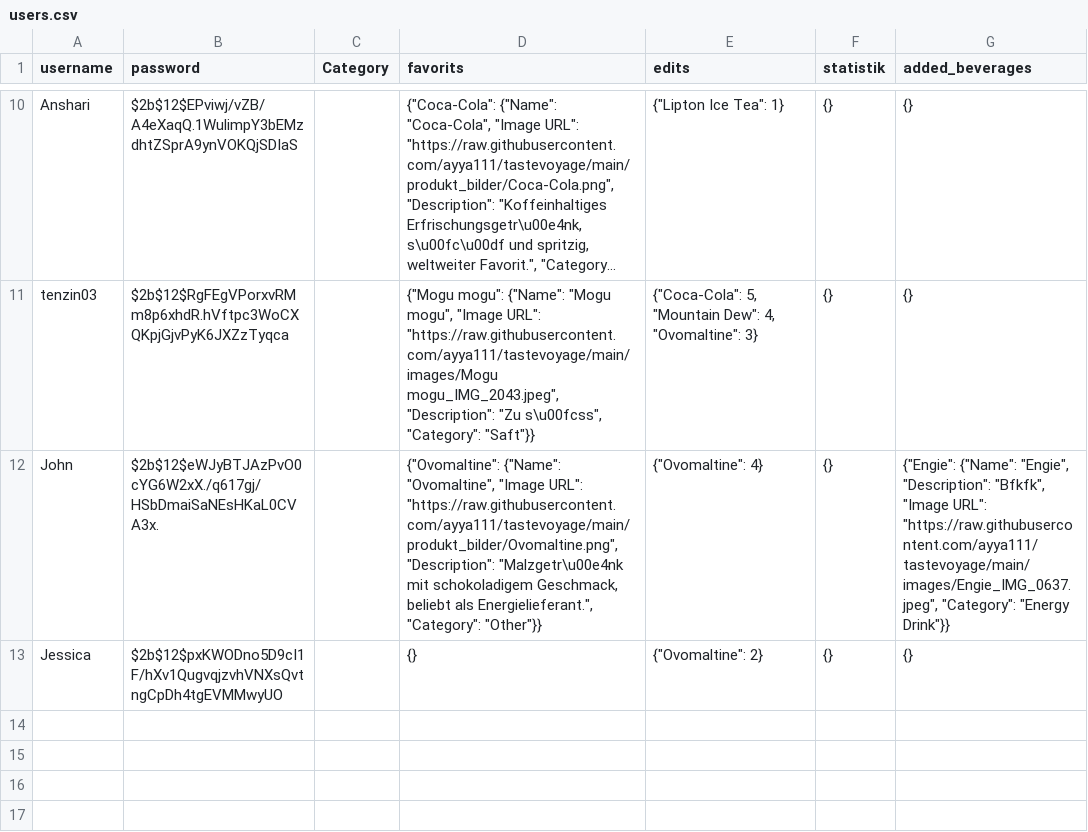
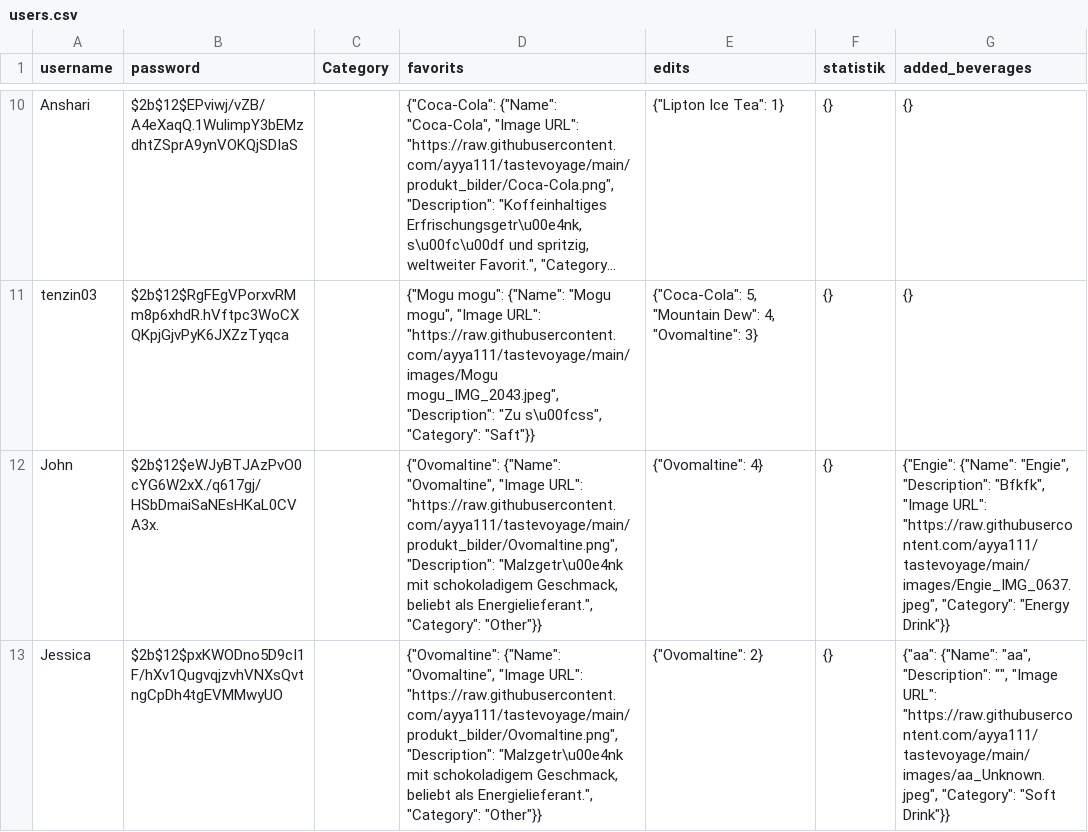
Before and after one commit to ayya111/tastevoyage, a CSV file: users.csv, drawn as a sheet; only a part is shown, gaps mark what is left out; long unchanged cells end in ….

Commit message:
update file

```diff
--- a/users.csv
+++ b/users.csv
@@ -12,2 +12,2 @@ tenzin03,$2b$12$RgFEgVPorxvRMm8p6xhdR.hVftpc3WoCXQKpjGjvPyK6JXZzTyqca,,"{""Mogu
 John,$2b$12$eWJyBTJAzPvO0cYG6W2xX./q617gj/HSbDmaiSaNEsHKaL0CVA3x.,,"{""Ovomaltine"": {""Name"": ""Ovomaltine"", ""Image URL"": ""https://raw.githubusercontent.com/ayya111/tastevoyage/main/produkt_bilder/Ovomaltine.png"", ""Description"": ""Malzgetr\u00e4nk mit schokoladigem Geschmack, beliebt als Energielieferant."", ""Category"": ""Other""}}","{""Ovomaltine"": 4}",{},"{""Engie"": {""Name"": ""Engie"", ""Description"": ""Bfkfk"", ""Image URL"": ""https://raw.githubusercontent.com/ayya111/tastevoyage/main/images/Engie_IMG_0637.jpeg"", ""Category"": ""Energy Drink""}}"
-Jessica,$2b$12$pxKWODno5D9cI1F/hXv1QugvqjzvhVNXsQvtngCpDh4tgEVMMwyUO,,{},"{""Ovomaltine"": 2}",{},{}
+Jessica,$2b$12$pxKWODno5D9cI1F/hXv1QugvqjzvhVNXsQvtngCpDh4tgEVMMwyUO,,"{""Ovomaltine"": {""Name"": ""Ovomaltine"", ""Image URL"": ""https://raw.githubusercontent.com/ayya111/tastevoyage/main/produkt_bilder/Ovomaltine.png"", ""Description"": ""Malzgetr\u00e4nk mit schokoladigem Geschmack, beliebt als Energielieferant."", ""Category"": ""Other""}}","{""Ovomaltine"": 2}",{},"{""aa"": {""Name"": ""aa"", ""Description"": """", ""Image URL"": ""https://raw.githubusercontent.com/ayya111/tastevoyage/main/images/aa_Unknown.jpeg"", ""Category"": ""Soft Drink""}}"
```
